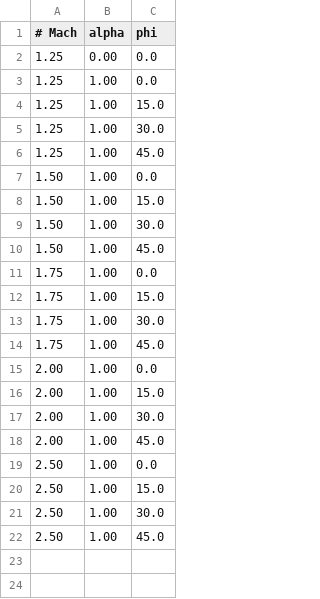
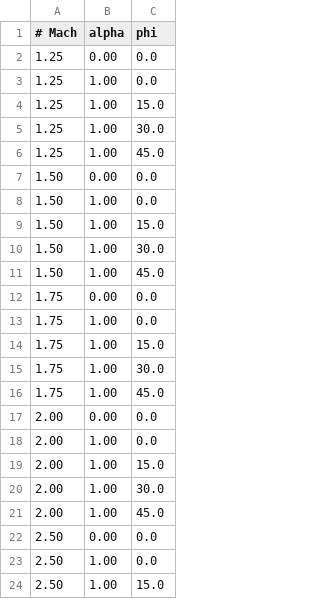
Before and after one commit to nasa/cape, a CSV file: examples/pycart/arrow/matrix.csv, drawn as a sheet; only a part is shown; the shorter side is filled out with more unchanged rows; the diff names each change by its address in the sheet, - before the commit and + after, or states it on an @@ line.

Commit message:
Started fins example; need to nudge

```diff
--- a/examples/pycart/arrow/matrix.csv
+++ b/examples/pycart/arrow/matrix.csv
+row 7: 1.50 | 0.00 | 0.0
+row 12: 1.75 | 0.00 | 0.0
+row 17: 2.00 | 0.00 | 0.0
+row 22: 2.50 | 0.00 | 0.0
```
Also changed, not shown: 14 other files.
